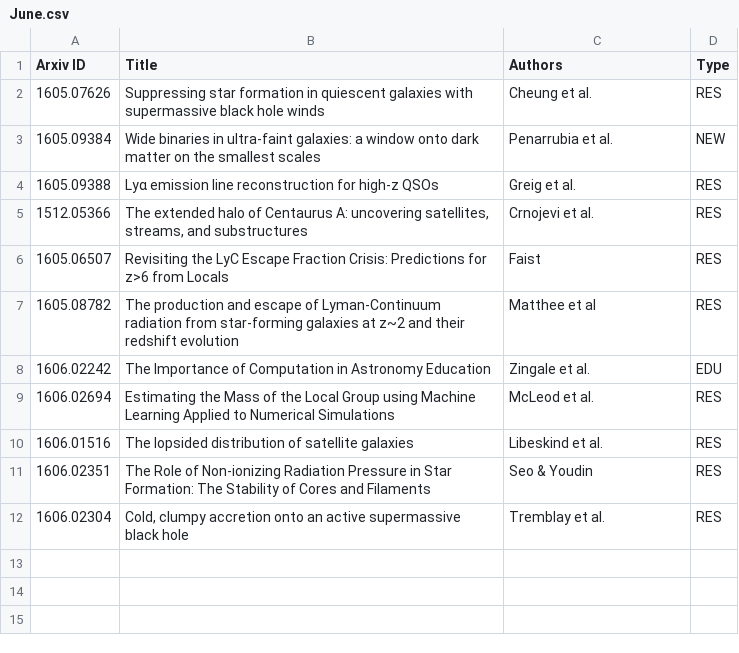
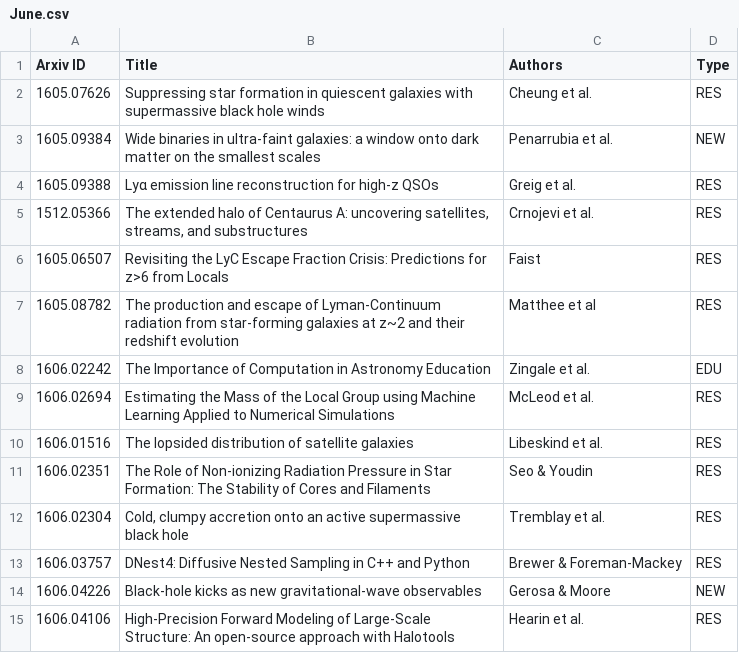
Before and after one commit to forero/arXiv, a CSV file: 2016/June.csv, drawn as a sheet.

Commit message:
15

```diff
--- a/2016/June.csv
+++ b/2016/June.csv
@@ -12 +12,4 @@ Arxiv ID, Title, Authors, Type
 1606.02304, "Cold, clumpy accretion onto an active supermassive black hole", Tremblay et al., RES
+1606.03757, "DNest4: Diffusive Nested Sampling in C++ and Python", Brewer & Foreman-Mackey, RES
+1606.04226, "Black-hole kicks as new gravitational-wave observables", Gerosa & Moore, NEW
+1606.04106, "High-Precision Forward Modeling of Large-Scale Structure: An open-source approach with Halotools", Hearin et al., RES
```
